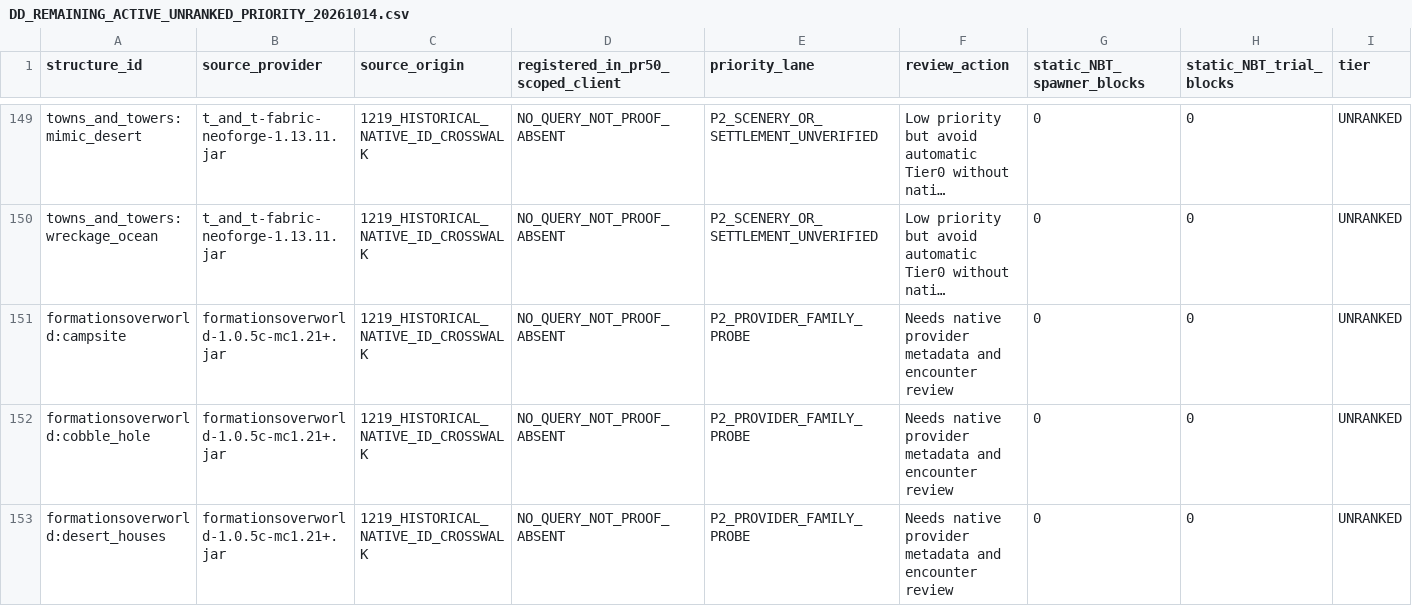
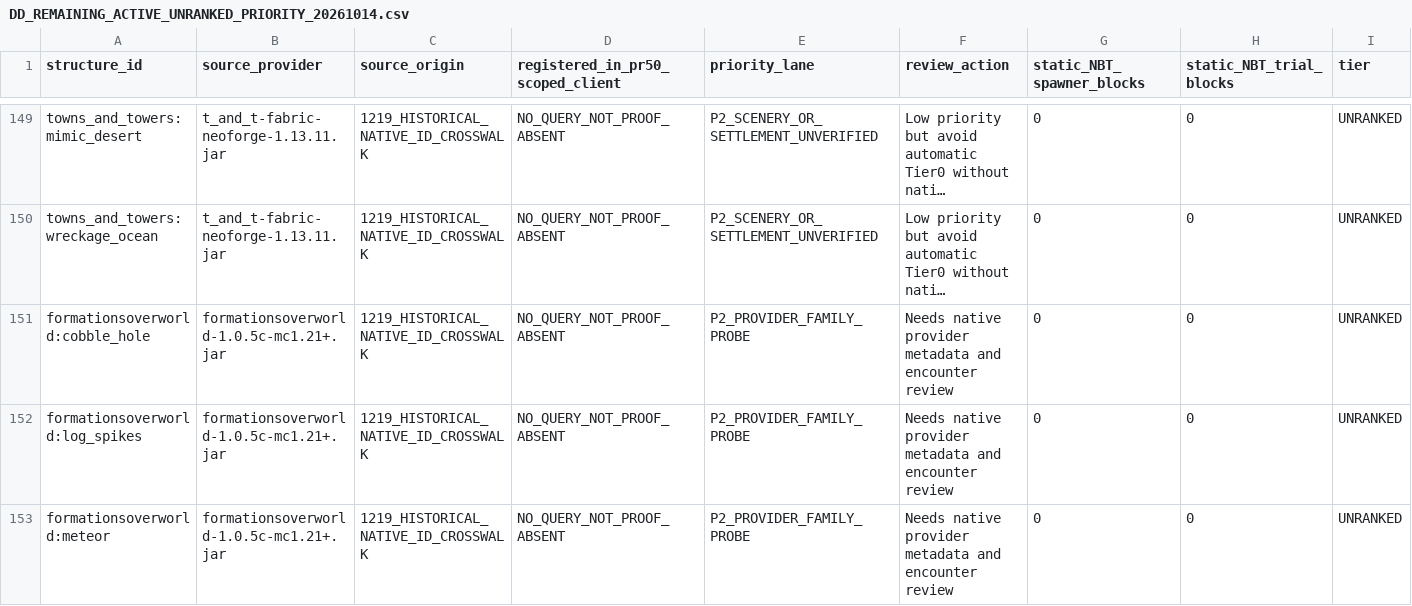
Before and after one commit to alsynth/AmbientOdyssey, a CSV file: docs/balance/DD_REMAINING_ACTIVE_UNRANKED_PRIORITY_20261014.csv, drawn as a sheet; only a part is shown, gaps mark what is left out; the shorter side is filled out with more unchanged rows; long unchanged cells end in …; rows hold the shown columns only; the diff covers the shown part only; the diff names each change by its address in the sheet, - before the commit and + after, or states it on an @@ line.

```diff
--- a/docs/balance/DD_REMAINING_ACTIVE_UNRANKED_PRIORITY_20261014.csv
+++ b/docs/balance/DD_REMAINING_ACTIVE_UNRANKED_PRIORITY_20261014.csv
-row 151: formationsoverworld:campsite | formationsoverworld-1.0.5c-mc1.21+.jar | 1219_HISTORICAL_NATIVE_ID_CROSSWALK | NO_QUERY_NOT_PROOF_ABSENT | P2_PROVIDER_FAMILY_PROBE | Needs native provider metadata and encounter review | 0 | 0 | UNRANKED
-row 153: formationsoverworld:desert_houses | formationsoverworld-1.0.5c-mc1.21+.jar | 1219_HISTORICAL_NATIVE_ID_CROSSWALK | NO_QUERY_NOT_PROOF_ABSENT | P2_PROVIDER_FAMILY_PROBE | Needs native provider metadata and encounter review | 0 | 0 | UNRANKED
```
Also changed, not shown: 14 removed rows elsewhere in this file.
